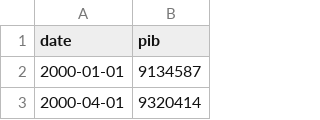
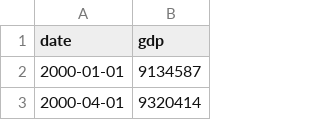
Before and after one commit to jparedes-m/Time-Series-Filters, a CSV file: Hodrick-Prescott/Data/gdp_ec.csv, drawn as a sheet; only a part is shown.

Commit message:
Update gdp_ec.csv
Taken from Quarterly National Accounts - Ecuador's Central Bank

```diff
--- a/Hodrick-Prescott/Data/gdp_ec.csv
+++ b/Hodrick-Prescott/Data/gdp_ec.csv
@@ -1,2 +1,2 @@
-date,pib
+date,gdp
 2000-01-01,9134587
```
